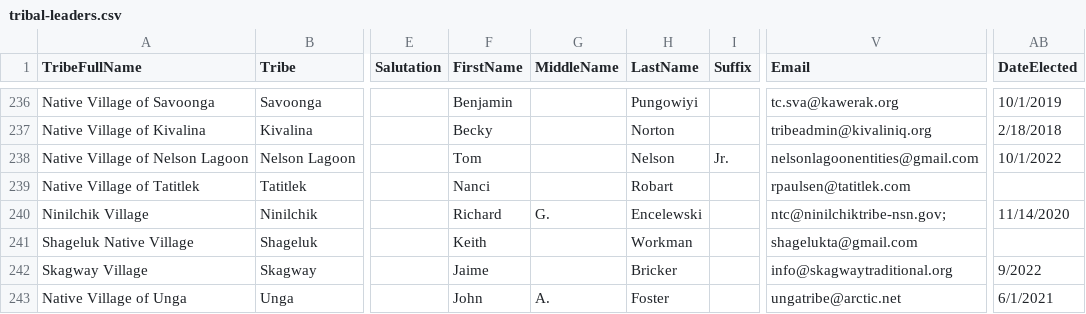
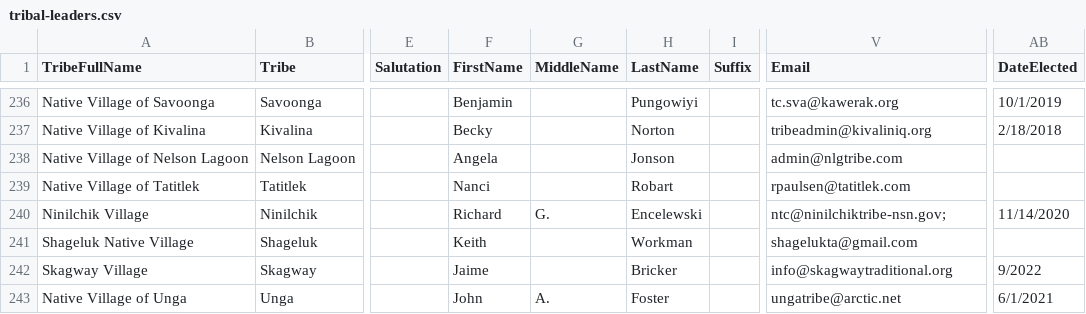
Before and after one commit to cisagov/flat-tribal-leaders, a CSV file: tribal-leaders.csv, drawn as a sheet; only a part is shown, gaps mark what is left out; the diff names each change by its address in the sheet, - before the commit and + after, or states it on an @@ line.

Commit message:
Flat: latest data (2023-06-10T06:11:11.152Z) {   "date": "2023-06-10T06:11:11.152Z",   "files": [     {       "name": "tribal-leaders.csv",       "deltaBytes": -21,       "source": "https://www.bia.gov/tribal-leaders-csv"     }   ] }

```diff
--- a/tribal-leaders.csv
+++ b/tribal-leaders.csv
-F238 (FirstName): Tom
+F238 (FirstName): Angela
-H238 (LastName): Nelson
+H238 (LastName): Jonson
-I238 (Suffix): Jr.
+I238 (Suffix): (empty)
-V238 (Email): nelsonlagoonentities@gmail.com
+V238 (Email): admin@nlgtribe.com
-AB238 (DateElected): 10/1/2022
+AB238 (DateElected): (empty)
```
